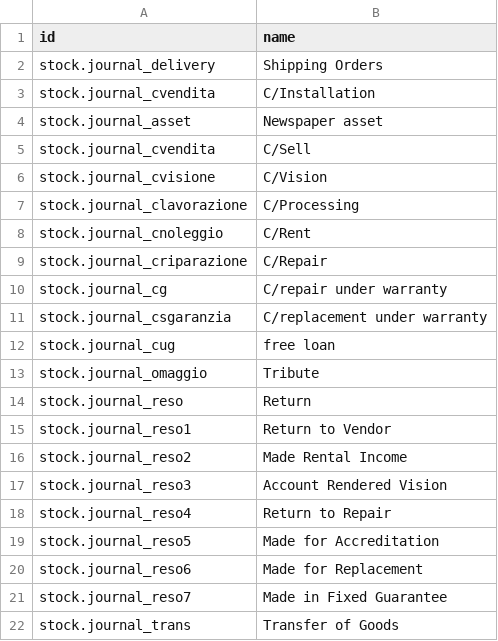
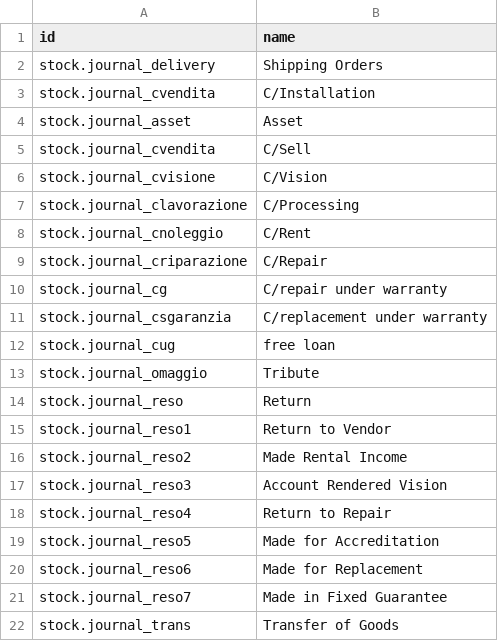
Before and after one commit to iw3hxn/LibrERP, a CSV file: stock_picking_extended/stock/stock.journal.csv, drawn as a sheet.

Commit message:
correct translate attrs in field of stock_picking_extended

```diff
--- a/stock_picking_extended/stock/stock.journal.csv
+++ b/stock_picking_extended/stock/stock.journal.csv
@@ -3,3 +3,3 @@
 "stock.journal_cvendita","C/Installation"
-"stock.journal_asset","Newspaper asset"
+"stock.journal_asset","Asset"
 "stock.journal_cvendita","C/Sell"
```
Also changed, not shown: 5 other files.
